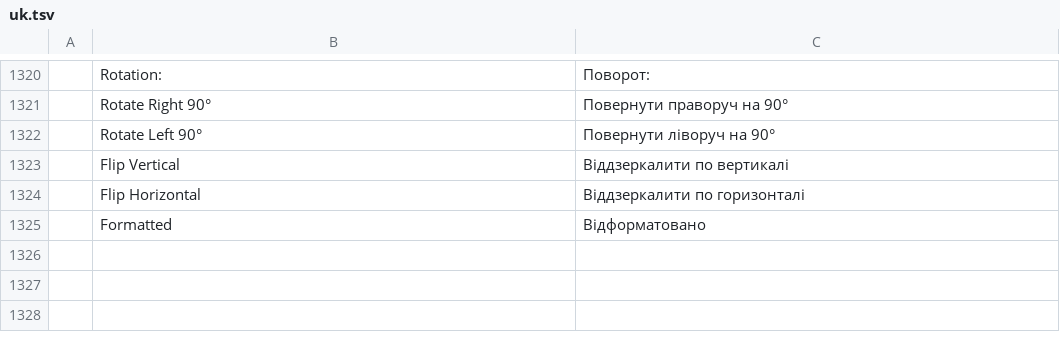
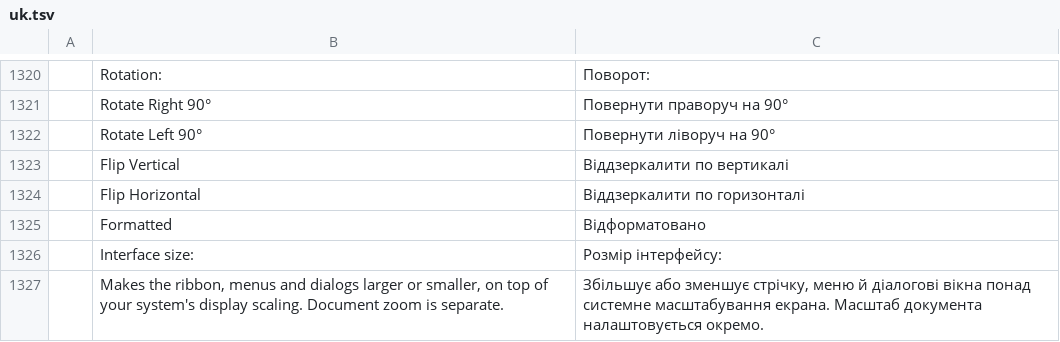
Before and after one commit to storytold/wordcraft, a TSV file: crates/ui-egui/src/i18n/uk.tsv, drawn as a sheet; only a part is shown, gaps mark what is left out; the diff names each change by its address in the sheet, - before the commit and + after, or states it on an @@ line.

```diff
--- a/crates/ui-egui/src/i18n/uk.tsv
+++ b/crates/ui-egui/src/i18n/uk.tsv
+row 1326:  | Interface size: | Розмір інтерфейсу:
+row 1327:  | Makes the ribbon, menus and dialogs larger or smaller, on top of your system's display scaling. Document zoom is separate. | Збільшує або зменшує стрічку, меню й діалогові вікна понад системне масштабування екрана. Масштаб документа налаштовується окремо.
```
Also changed, not shown: crates/ui-egui/src/i18n/es.tsv, crates/ui-egui/src/i18n/et.tsv, 12 other files.
